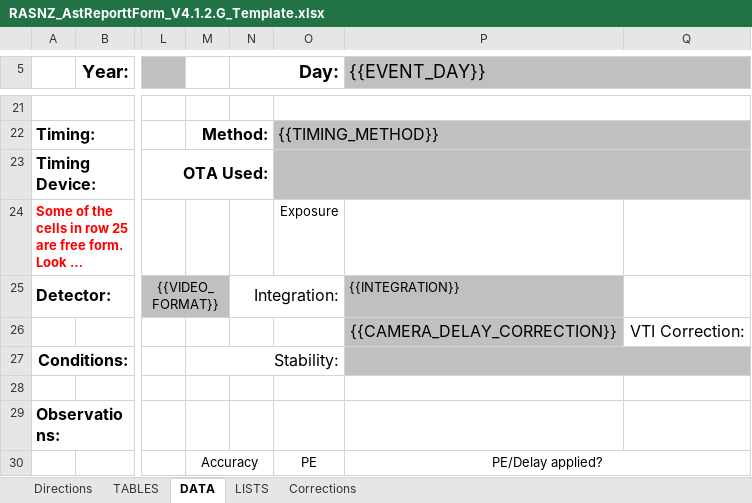
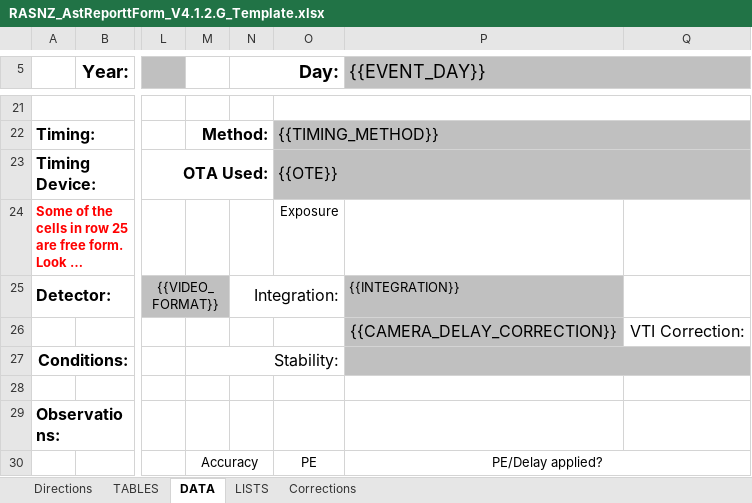
Before and after one commit to labstercam/occultation-tools, an Excel workbook: occultation-manager/python/RASNZ_AstReporttForm_V4.1.2.G_Template.xlsx, sheet DATA, drawn as a sheet; only a part is shown, gaps mark what is left out; long unchanged cells end in …; values as stored, in another font and other column widths than the file's, no borders; conditional formats not drawn; the diff names each change by its address in the sheet, - before the commit and + after, or states it on an @@ line.

```diff
--- a/occultation-manager/python/RASNZ_AstReporttForm_V4.1.2.G_Template.xlsx (sheet DATA)
+++ b/occultation-manager/python/RASNZ_AstReporttForm_V4.1.2.G_Template.xlsx (sheet DATA)
-O23: (empty)
+O23: {{OTE}}
```
Also changed, not shown: sheet TABLES, formulas that keep their value, occultation-manager/python/NorthAmerica_AstReportForm_V5.6.12r_Template.xlsx, 13 other files.
